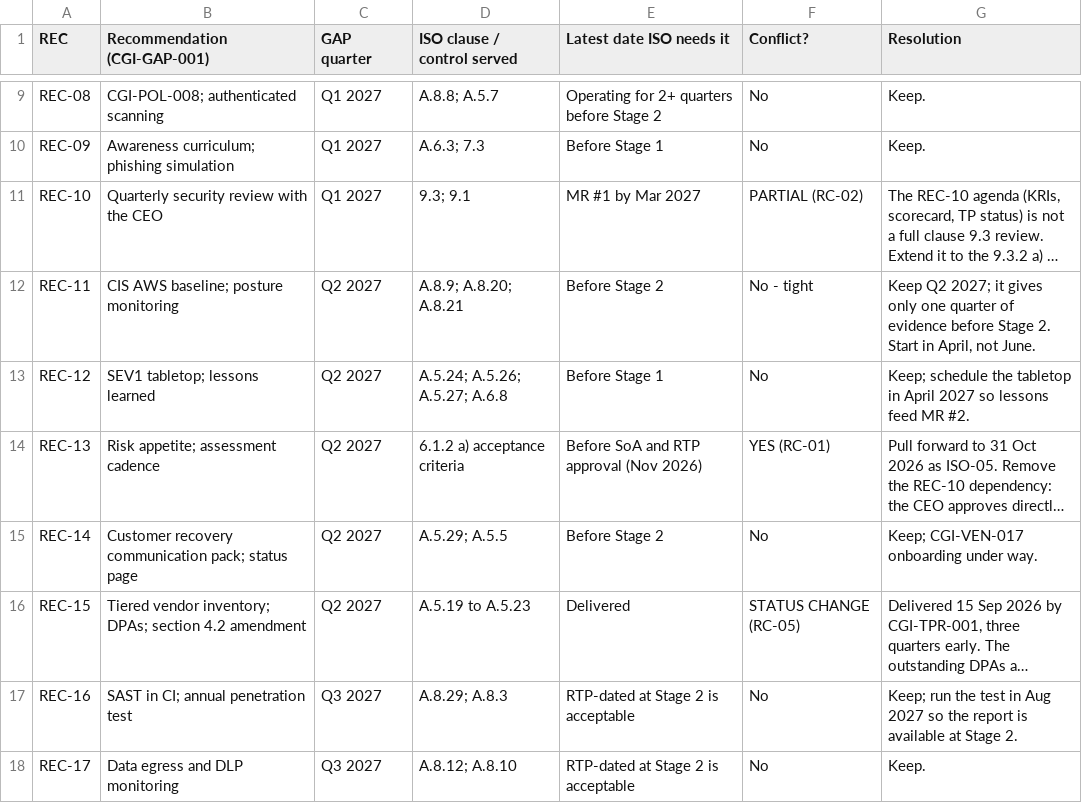
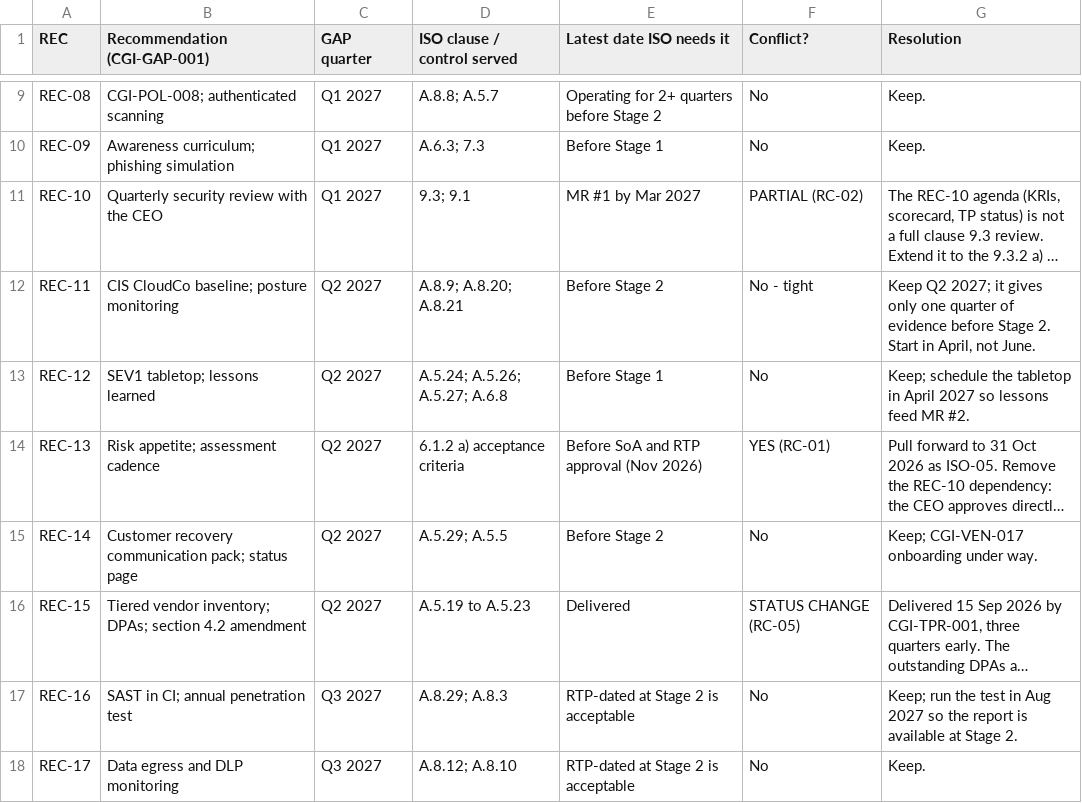
Before and after one commit to lushegun/Cypher-Group-Inc-grc-portfolio, a CSV file: 05-iso27001-readiness-soa/data/05-rec-reconciliation.csv, drawn as a sheet; only a part is shown, gaps mark what is left out; long unchanged cells end in …; the diff names each change by its address in the sheet, - before the commit and + after, or states it on an @@ line.

```diff
--- a/05-iso27001-readiness-soa/data/05-rec-reconciliation.csv
+++ b/05-iso27001-readiness-soa/data/05-rec-reconciliation.csv
-B12 (Recommendation (CGI-GAP-001)): CIS AWS baseline; posture monitoring
+B12 (Recommendation (CGI-GAP-001)): CIS CloudCo baseline; posture monitoring
```
Also changed, not shown: 02-risk-register/data/02-risk-register.csv, 02-risk-register/data/02-treatment-plan.csv, 43 other files.
